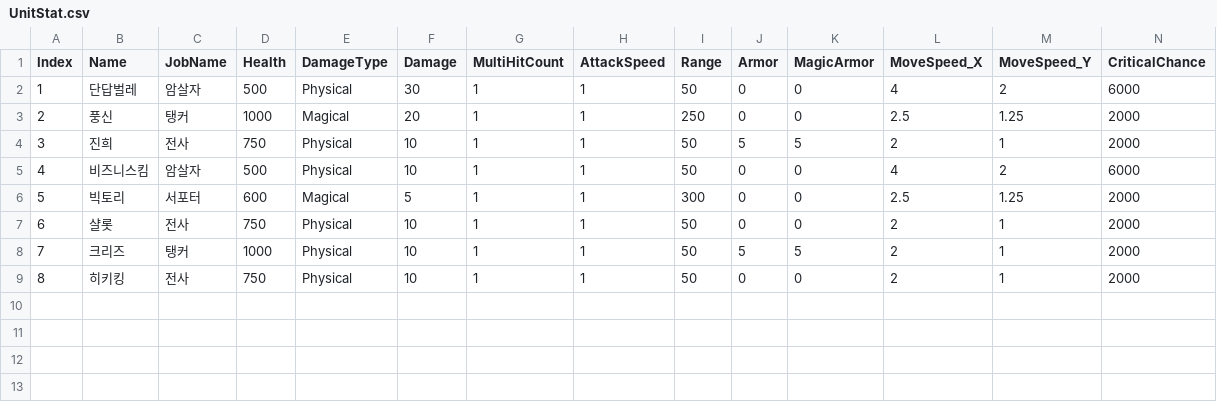
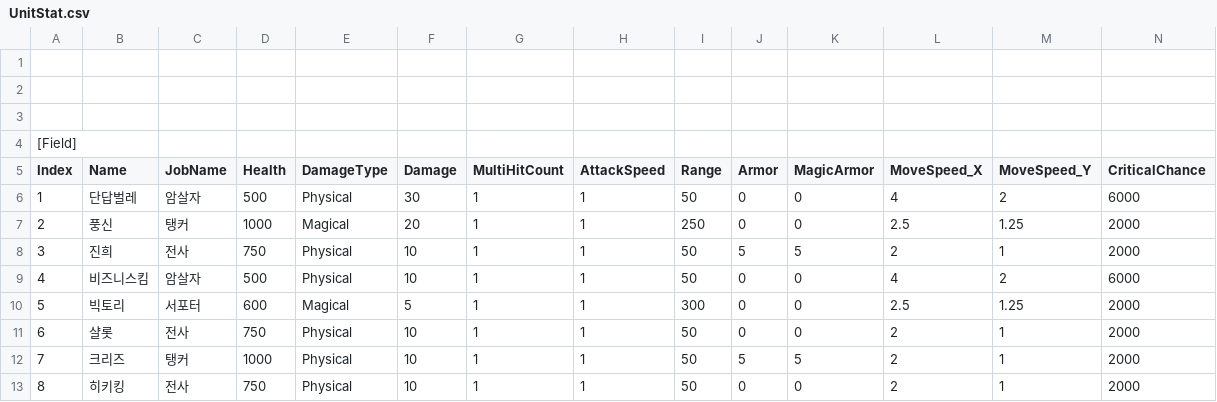
Before and after one commit to Minhyun9595/WakManager, a CSV file: Assets/Resources/DataSet/UnitStat.csv, drawn as a sheet; only a part is shown; rows hold the shown columns only; the diff names each change by its address in the sheet, - before the commit and + after, or states it on an @@ line.

```diff
--- a/Assets/Resources/DataSet/UnitStat.csv
+++ b/Assets/Resources/DataSet/UnitStat.csv
+row 1: (empty)
+row 2: (empty)
+row 3: (empty)
+row 4: [Field]
```
Also changed, not shown: Assets/Resources/DataSet/Dialogue.csv, Assets/Resources/DataSet/Skill.csv, 41 other files.
